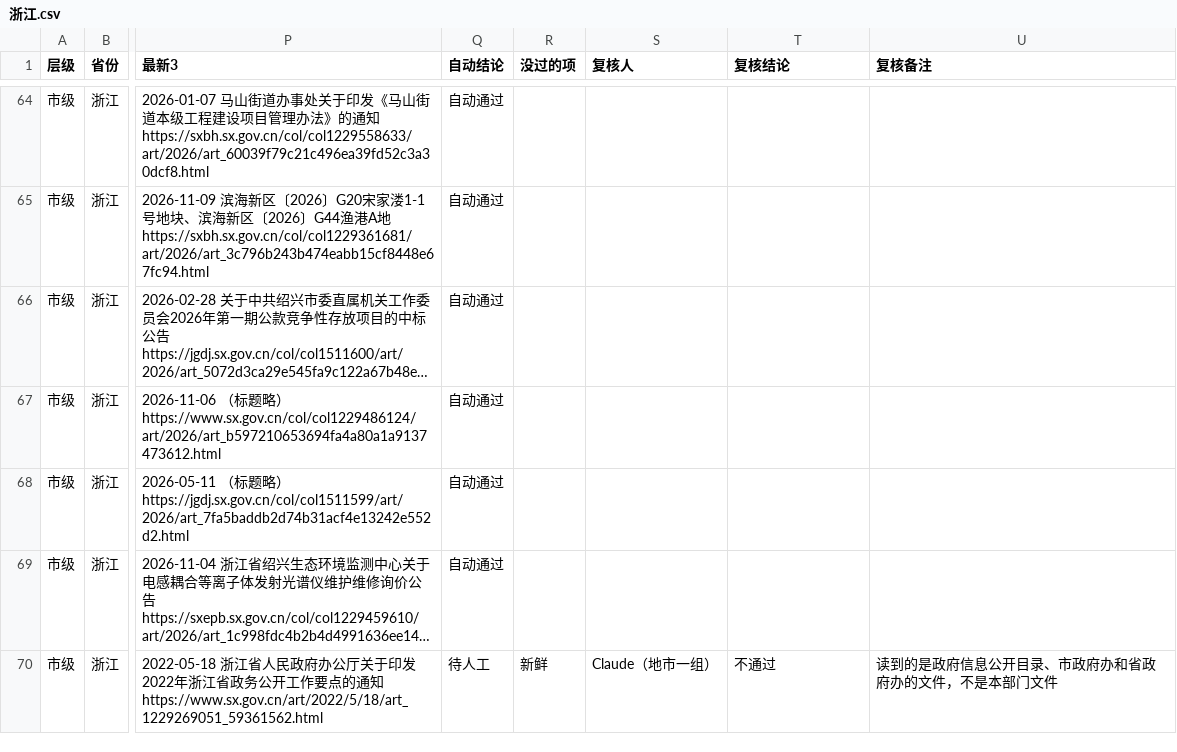
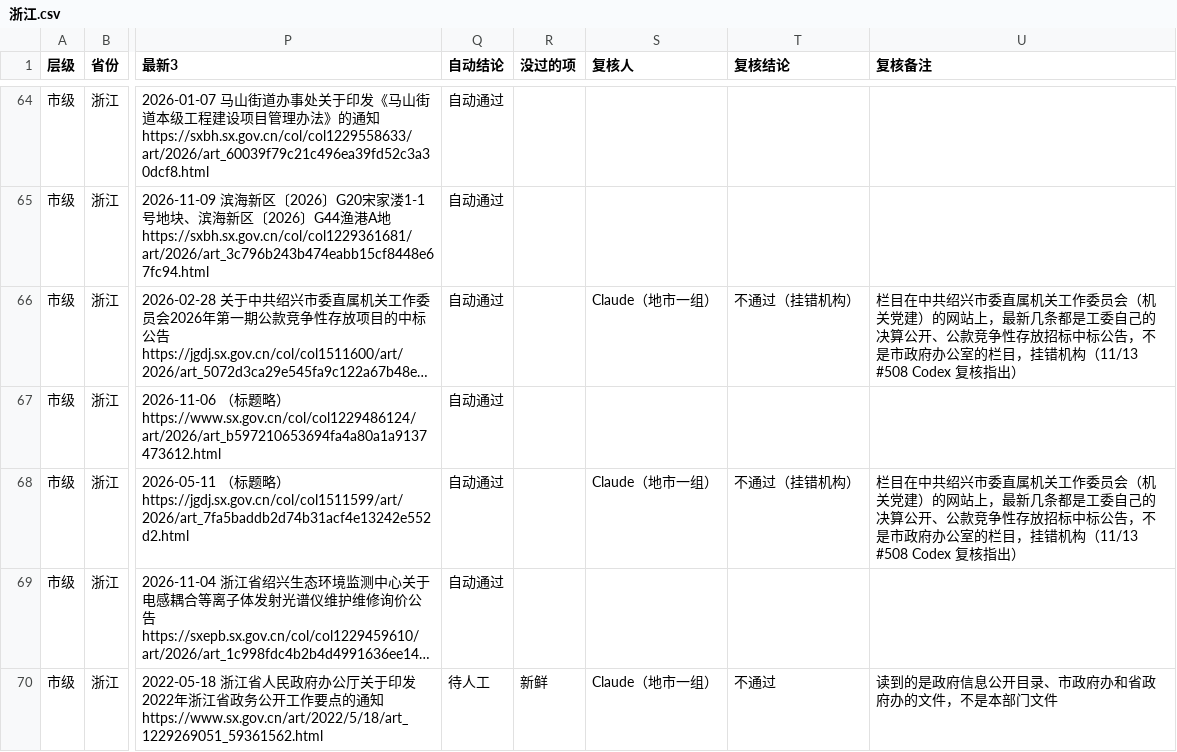
Before and after one commit to wanglei581/youju, a CSV file: docs/数据来源/全国覆盖/抽查/市级/浙江.csv, drawn as a sheet; only a part is shown, gaps mark what is left out; long unchanged cells end in …; the diff names each change by its address in the sheet, - before the commit and + after, or states it on an @@ line.

```diff
--- a/docs/数据来源/全国覆盖/抽查/市级/浙江.csv
+++ b/docs/数据来源/全国覆盖/抽查/市级/浙江.csv
-S66 (复核人): (empty)
+S66 (复核人): Claude（地市一组）
-T66 (复核结论): (empty)
+T66 (复核结论): 不通过（挂错机构）
-U66 (复核备注): (empty)
+U66 (复核备注): 栏目在中共绍兴市委直属机关工作委员会（机关党建）的网站上，最新几条都是工委自己的决算公开、公款竞争性存放招标中标公告，不是市政府办公室的栏目，挂错机构（11/13 #508 Codex 复核指出）
-S68 (复核人): (empty)
+S68 (复核人): Claude（地市一组）
-T68 (复核结论): (empty)
+T68 (复核结论): 不通过（挂错机构）
-U68 (复核备注): (empty)
+U68 (复核备注): 栏目在中共绍兴市委直属机关工作委员会（机关党建）的网站上，最新几条都是工委自己的决算公开、公款竞争性存放招标中标公告，不是市政府办公室的栏目，挂错机构（11/13 #508 Codex 复核指出）
```
Also changed, not shown: docs/数据来源/全国覆盖/批次/第2批_市级_第一组.csv, 1 other file.
